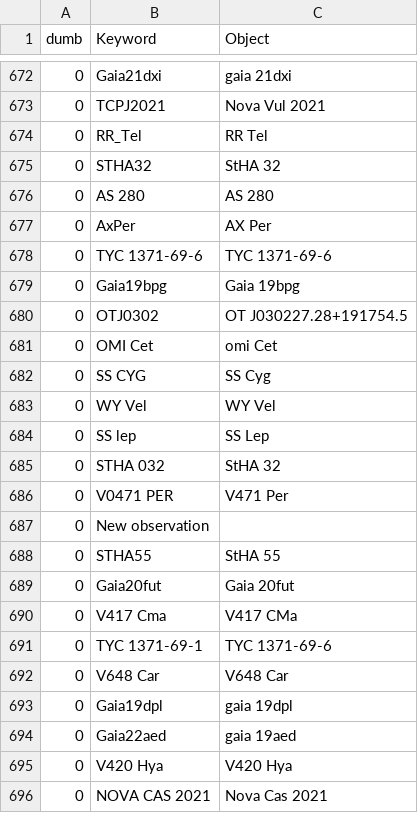
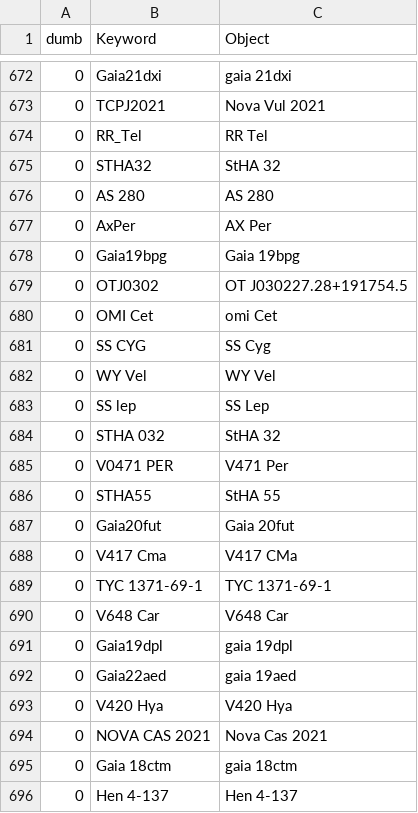
Before and after one commit to aras-database/database, a CSV file: data/objects.csv, drawn as a sheet; only a part is shown, gaps mark what is left out; the shorter side is filled out with more unchanged rows.

```diff
--- a/data/objects.csv
+++ b/data/objects.csv
@@ -677,3 +677,2 @@ dumb;Keyword;Object
 0;AxPer;AX Per
-0;TYC 1371-69-6;TYC 1371-69-6
 0;Gaia19bpg;Gaia 19bpg
@@ -686,3 +685,2 @@ dumb;Keyword;Object
 0;V0471 PER;V471 Per
-0;New observation;
 0;STHA55;StHA 55
@@ -690,3 +688,3 @@ dumb;Keyword;Object
 0;V417 Cma;V417 CMa
-0;TYC 1371-69-1;TYC 1371-69-6
+0;TYC 1371-69-1;TYC 1371-69-1
 0;V648 Car;V648 Car
```
Also changed, not shown: data/symbiotic_stars.csv, 20 other files.
